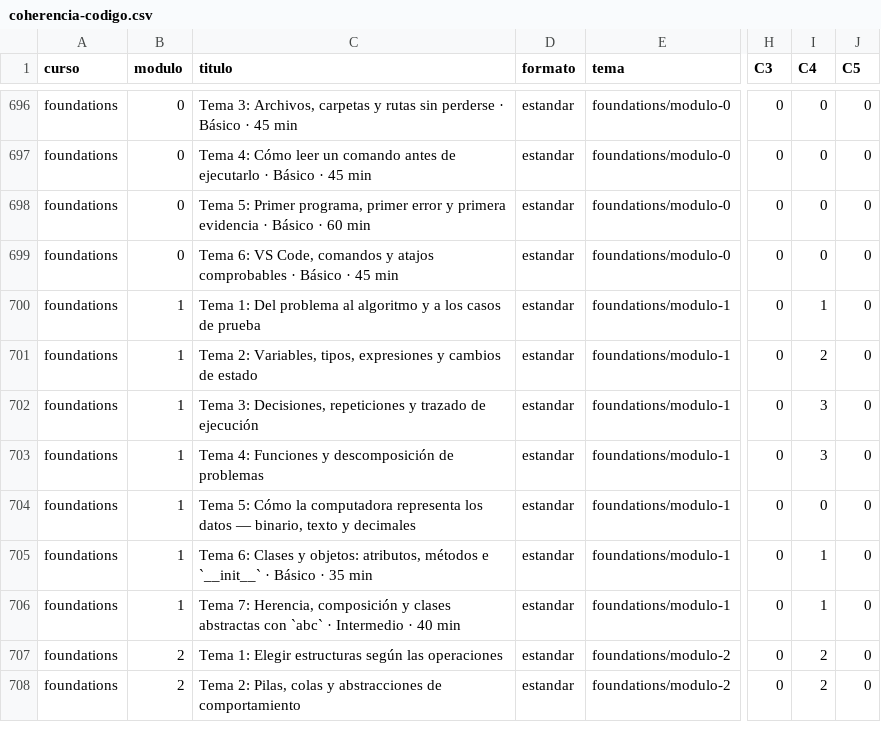
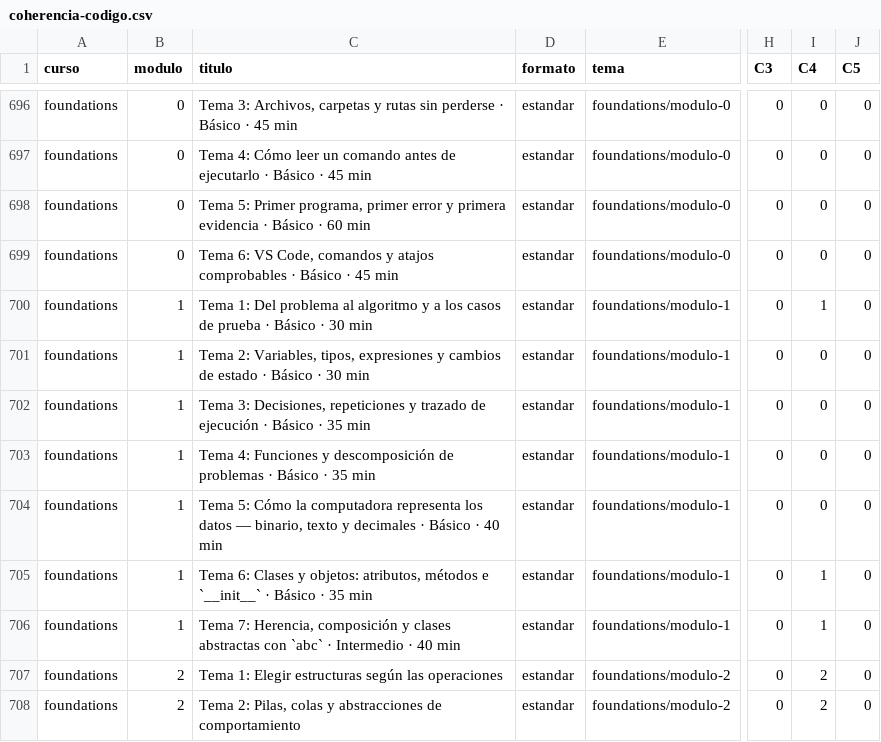
Before and after one commit to NICORUIZ93/The_Imperial_Book, a CSV file: docs/auditoria/coherencia-codigo.csv, drawn as a sheet; only a part is shown, gaps mark what is left out; the diff names each change by its address in the sheet, - before the commit and + after, or states it on an @@ line.

Commit message:
Ejecutar los cinco primeros temas del capítulo 1 de Fundamentos
Cada tema 1 a 5 de `foundations/modulo-1.md` pasa a nombrar el archivo que
se crea, el comando exacto que se teclea en esa carpeta y la salida que dio
aquí: Python 3.14.10 en macOS 27.2 arm64. Las cinco capturas nuevas son
`content/figures/foundations/*.svg` y las transcripciones reproducen hasta el
corte a 96 columnas de la herramienta, que partió `porcentaje_pendiente`.

Se corrigió lo que estaba afirmado sin apoyo: el encabezado del capítulo decía
3.14.6 en Linux; el fallo deliberado del Tema 1 ahora tiene nombre de archivo
y mensaje literal; el Tema 5 sustituyó la afirmación sobre bytes por una
medición (`é` ocupa 2, 🚚 4) y estrenó el diagrama binario/UTF-8/float que
pedía el punto P5. Los punteros internos del capítulo siguen la renumeración
del curso: los patrones son ahora el Módulo 13.

Con esto Fundamentos pasa de 6 a 13 temas con los doce puntos completos y de
6 a 9 temas con fuente fechada.

```diff
--- a/docs/auditoria/coherencia-codigo.csv
+++ b/docs/auditoria/coherencia-codigo.csv
-C700 (titulo): …de prueba
+C700 (titulo): …de prueba · Básico · 30 min
-C701 (titulo): …de estado
+C701 (titulo): …de estado · Básico · 30 min
-I701 (C4): 2
+I701 (C4): 0
-C702 (titulo): …de ejecución
+C702 (titulo): …de ejecución · Básico · 35 min
-I702:I703 (C4): 3
+I702:I703 (C4): 0
-C703 (titulo): …de problemas
+C703 (titulo): …de problemas · Básico · 35 min
-C704 (titulo): …y decimales
+C704 (titulo): …y decimales · Básico · 40 min
```
Also changed, not shown: docs/auditoria/fuentes-caducadas.csv, docs/auditoria/prompt-maestro-items.csv, 11 other files.
